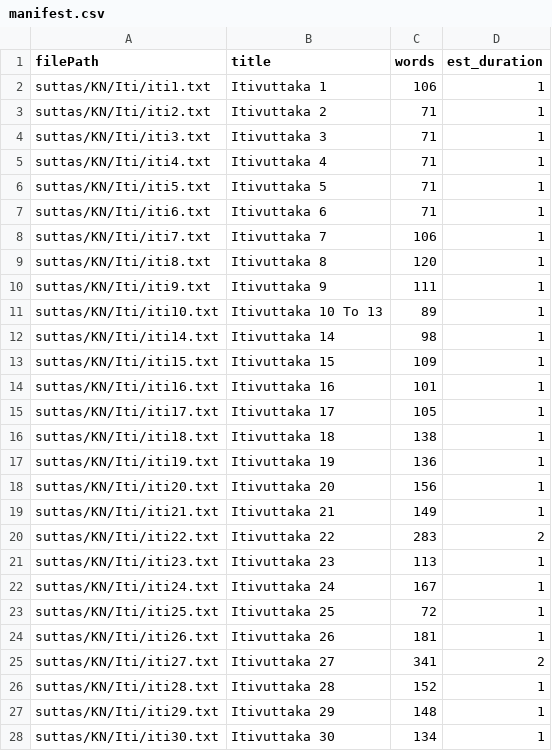
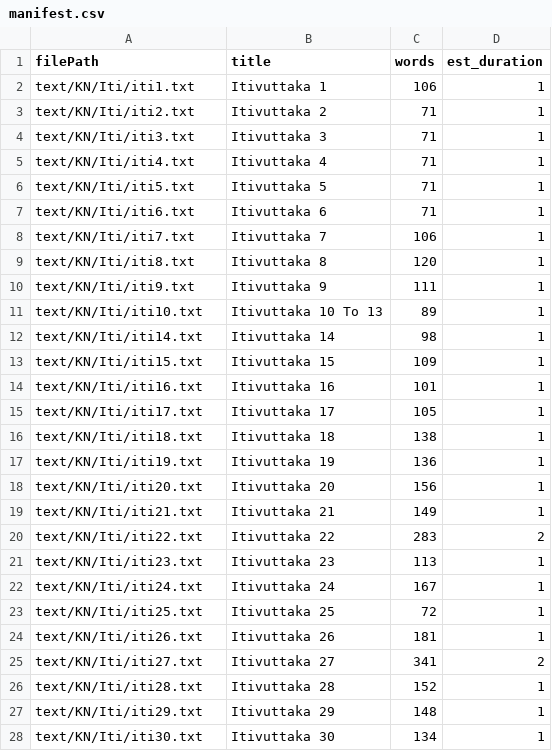
Before and after one commit to dhamma-initiative/suttas, a CSV file: text/KN/Iti/manifest.csv, drawn as a sheet; only a part is shown; the diff covers the shown part only.

```diff
--- a/text/KN/Iti/manifest.csv
+++ b/text/KN/Iti/manifest.csv
@@ -1,28 +1,28 @@
 filePath|title|words|est_duration
-suttas/KN/Iti/iti1.txt|Itivuttaka 1|106|1
-suttas/KN/Iti/iti2.txt|Itivuttaka 2|71|1
-suttas/KN/Iti/iti3.txt|Itivuttaka 3|71|1
-suttas/KN/Iti/iti4.txt|Itivuttaka 4|71|1
-suttas/KN/Iti/iti5.txt|Itivuttaka 5|71|1
-suttas/KN/Iti/iti6.txt|Itivuttaka 6|71|1
-suttas/KN/Iti/iti7.txt|Itivuttaka 7|106|1
-suttas/KN/Iti/iti8.txt|Itivuttaka 8|120|1
-suttas/KN/Iti/iti9.txt|Itivuttaka 9|111|1
-suttas/KN/Iti/iti10.txt|Itivuttaka 10 To 13|89|1
-suttas/KN/Iti/iti14.txt|Itivuttaka 14|98|1
-suttas/KN/Iti/iti15.txt|Itivuttaka 15|109|1
-suttas/KN/Iti/iti16.txt|Itivuttaka 16|101|1
-suttas/KN/Iti/iti17.txt|Itivuttaka 17|105|1
-suttas/KN/Iti/iti18.txt|Itivuttaka 18|138|1
-suttas/KN/Iti/iti19.txt|Itivuttaka 19|136|1
-suttas/KN/Iti/iti20.txt|Itivuttaka 20|156|1
-suttas/KN/Iti/iti21.txt|Itivuttaka 21|149|1
-suttas/KN/Iti/iti22.txt|Itivuttaka 22|283|2
-suttas/KN/Iti/iti23.txt|Itivuttaka 23|113|1
-suttas/KN/Iti/iti24.txt|Itivuttaka 24|167|1
-suttas/KN/Iti/iti25.txt|Itivuttaka 25|72|1
-suttas/KN/Iti/iti26.txt|Itivuttaka 26|181|1
-suttas/KN/Iti/iti27.txt|Itivuttaka 27|341|2
-suttas/KN/Iti/iti28.txt|Itivuttaka 28|152|1
-suttas/KN/Iti/iti29.txt|Itivuttaka 29|148|1
-suttas/KN/Iti/iti30.txt|Itivuttaka 30|134|1
+text/KN/Iti/iti1.txt|Itivuttaka 1|106|1
+text/KN/Iti/iti2.txt|Itivuttaka 2|71|1
+text/KN/Iti/iti3.txt|Itivuttaka 3|71|1
+text/KN/Iti/iti4.txt|Itivuttaka 4|71|1
+text/KN/Iti/iti5.txt|Itivuttaka 5|71|1
+text/KN/Iti/iti6.txt|Itivuttaka 6|71|1
+text/KN/Iti/iti7.txt|Itivuttaka 7|106|1
+text/KN/Iti/iti8.txt|Itivuttaka 8|120|1
+text/KN/Iti/iti9.txt|Itivuttaka 9|111|1
+text/KN/Iti/iti10.txt|Itivuttaka 10 To 13|89|1
+text/KN/Iti/iti14.txt|Itivuttaka 14|98|1
+text/KN/Iti/iti15.txt|Itivuttaka 15|109|1
+text/KN/Iti/iti16.txt|Itivuttaka 16|101|1
+text/KN/Iti/iti17.txt|Itivuttaka 17|105|1
+text/KN/Iti/iti18.txt|Itivuttaka 18|138|1
+text/KN/Iti/iti19.txt|Itivuttaka 19|136|1
+text/KN/Iti/iti20.txt|Itivuttaka 20|156|1
+text/KN/Iti/iti21.txt|Itivuttaka 21|149|1
+text/KN/Iti/iti22.txt|Itivuttaka 22|283|2
+text/KN/Iti/iti23.txt|Itivuttaka 23|113|1
+text/KN/Iti/iti24.txt|Itivuttaka 24|167|1
+text/KN/Iti/iti25.txt|Itivuttaka 25|72|1
+text/KN/Iti/iti26.txt|Itivuttaka 26|181|1
+text/KN/Iti/iti27.txt|Itivuttaka 27|341|2
+text/KN/Iti/iti28.txt|Itivuttaka 28|152|1
+text/KN/Iti/iti29.txt|Itivuttaka 29|148|1
+text/KN/Iti/iti30.txt|Itivuttaka 30|134|1
```
Also changed, not shown: 82 edited cells elsewhere in this file, text/AN/manifest.csv, text/KN/Thag/manifest.csv, 10 other files.
